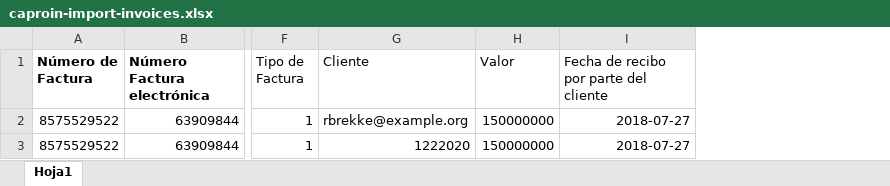
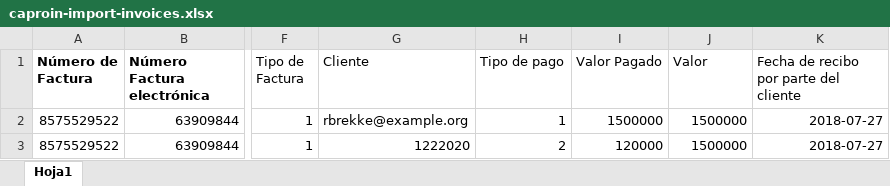
Before and after one commit to developermauricio/caproin, an Excel workbook: public/import-excel-invoices/caproin-import-invoices.xlsx, sheet Hoja1, drawn as a sheet; only a part is shown, gaps mark what is left out; values as stored, in another font and other column widths than the file's, no borders; addresses are those after the commit; the diff names each change by its address in the sheet, - before the commit and + after, or states it on an @@ line.

Commit message:
Añadido tipo de pago

```diff
--- a/public/import-excel-invoices/caproin-import-invoices.xlsx (sheet Hoja1)
+++ b/public/import-excel-invoices/caproin-import-invoices.xlsx (sheet Hoja1)
+column H (Tipo de pago), rows 2-3: 1 | 2
+column I (Valor Pagado), rows 2-3: 1500000 | 120000
-J2:J3 (Valor): 150000000
+J2:J3 (Valor): 1500000
```
Also changed, not shown: 3 other files.
